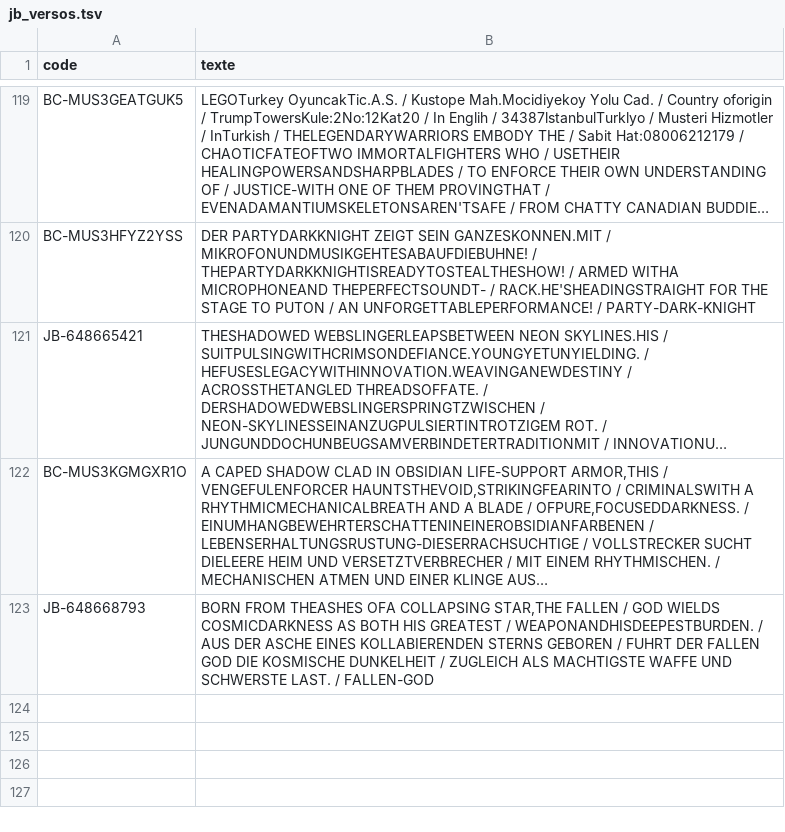
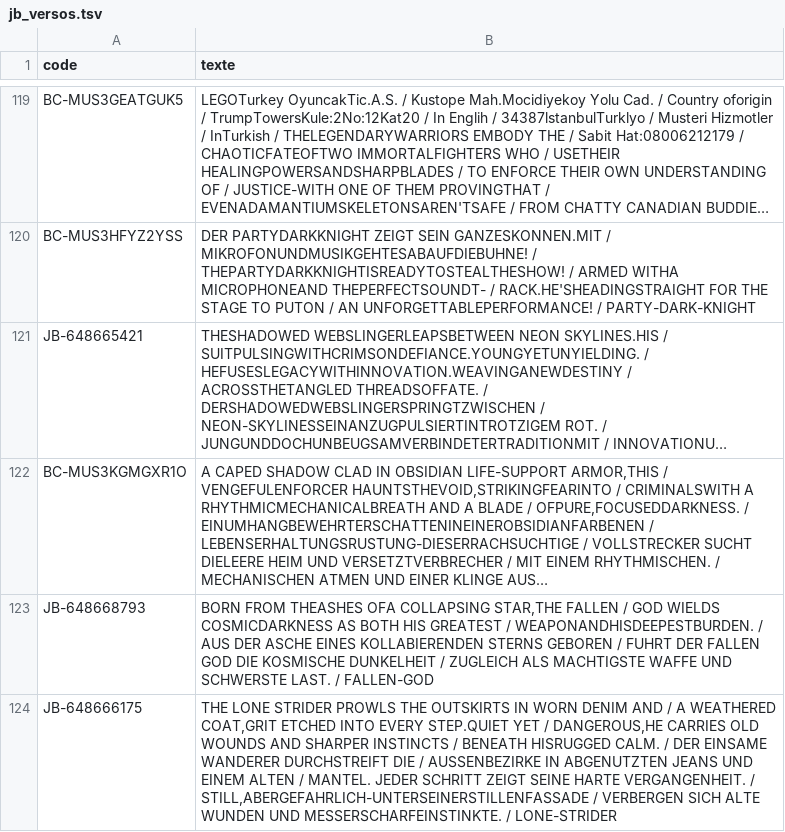
Before and after one commit to matd-prog/briquotheque, a TSV file: data/jb_versos.tsv, drawn as a sheet; only a part is shown, gaps mark what is left out; long unchanged cells end in …; the diff names each change by its address in the sheet, - before the commit and + after, or states it on an @@ line.

Commit message:
Base commune : 1 blister(s)

```diff
--- a/data/jb_versos.tsv
+++ b/data/jb_versos.tsv
+row 124: JB-648666175 | THE LONE STRIDER PROWLS THE OUTSKIRTS IN WORN DENIM AND / A WEATHERED COAT,GRIT ETCHED INTO EVERY STEP.QUIET YET / DANGEROUS,HE CARRIES OLD WOUNDS AND SHARPER INSTINCTS / BENEATH HISRUGGED CALM. / DER EINSAME WANDERER DURCHSTREIFT DIE / AUSSENBEZIRKE IN ABGENUTZTEN JEANS UND EINEM ALTEN / MANTEL. JEDER SCHRITT ZEIGT SEINE HARTE VERGANGENHEIT. / STILL,ABERGEFAHRLICH-UNTERSEINERSTILLENFASSADE / VERBERGEN SICH ALTE WUNDEN UND MESSERSCHARFEINSTINKTE. / LONE-STRIDER
```
